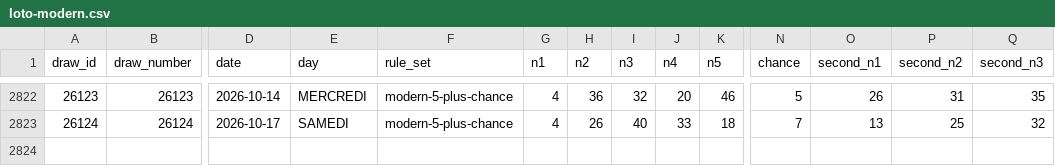
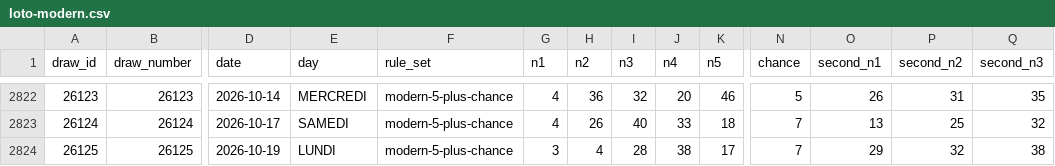
Before and after one commit to iomegase/loto-last, a CSV file: data/processed/loto-modern.csv, drawn as a sheet; only a part is shown, gaps mark what is left out; rows hold the shown columns only; the diff names each change by its address in the sheet, - before the commit and + after, or states it on an @@ line.

```diff
--- a/data/processed/loto-modern.csv
+++ b/data/processed/loto-modern.csv
+row 2824: 26125 | 26125 | 2026-10-19 | LUNDI | modern-5-plus-chance | 3 | 4 | 28 | 38 | 17 | 7 | 29 | 32 | 38
```
Also changed, not shown: data/processed/loto-master.csv, 6 other files.
